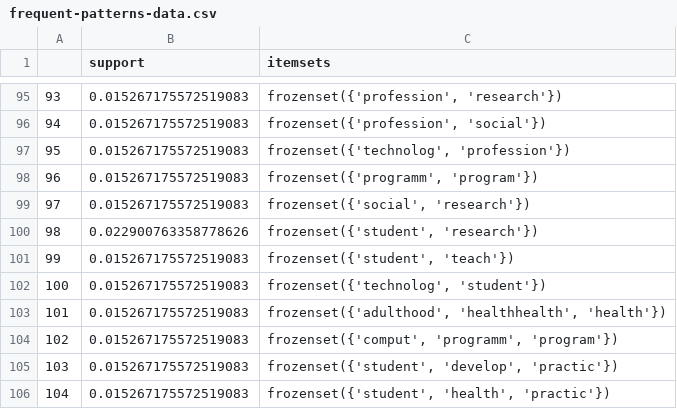
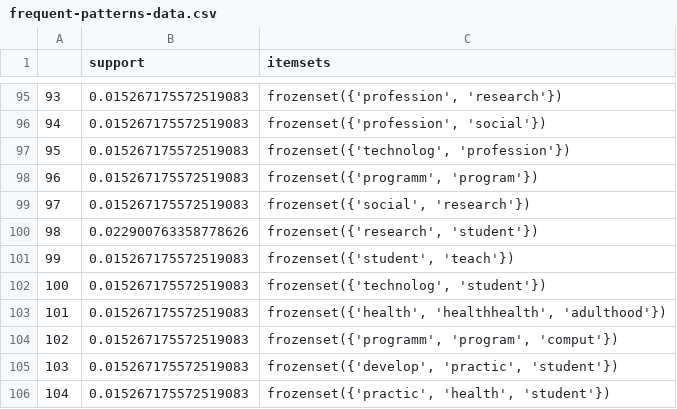
Before and after one commit to alireza-dehghan-nayeri/uni-scraper, a CSV file: data-out/frequent-patterns-data.csv, drawn as a sheet; only a part is shown, gaps mark what is left out; the diff covers the shown part only.

```diff
--- a/data-out/frequent-patterns-data.csv
+++ b/data-out/frequent-patterns-data.csv
@@ -99,8 +99,8 @@
 97,0.015267175572519083,"frozenset({'social', 'research'})"
-98,0.022900763358778626,"frozenset({'student', 'research'})"
+98,0.022900763358778626,"frozenset({'research', 'student'})"
 99,0.015267175572519083,"frozenset({'student', 'teach'})"
 100,0.015267175572519083,"frozenset({'technolog', 'student'})"
-101,0.015267175572519083,"frozenset({'adulthood', 'healthhealth', 'health'})"
-102,0.015267175572519083,"frozenset({'comput', 'programm', 'program'})"
-103,0.015267175572519083,"frozenset({'student', 'develop', 'practic'})"
-104,0.015267175572519083,"frozenset({'student', 'health', 'practic'})"
+101,0.015267175572519083,"frozenset({'health', 'healthhealth', 'adulthood'})"
+102,0.015267175572519083,"frozenset({'programm', 'program', 'comput'})"
+103,0.015267175572519083,"frozenset({'develop', 'practic', 'student'})"
+104,0.015267175572519083,"frozenset({'practic', 'health', 'student'})"
```
Also changed, not shown: 15 edited cells elsewhere in this file, data-out/rules-data.csv, 6 other files.
